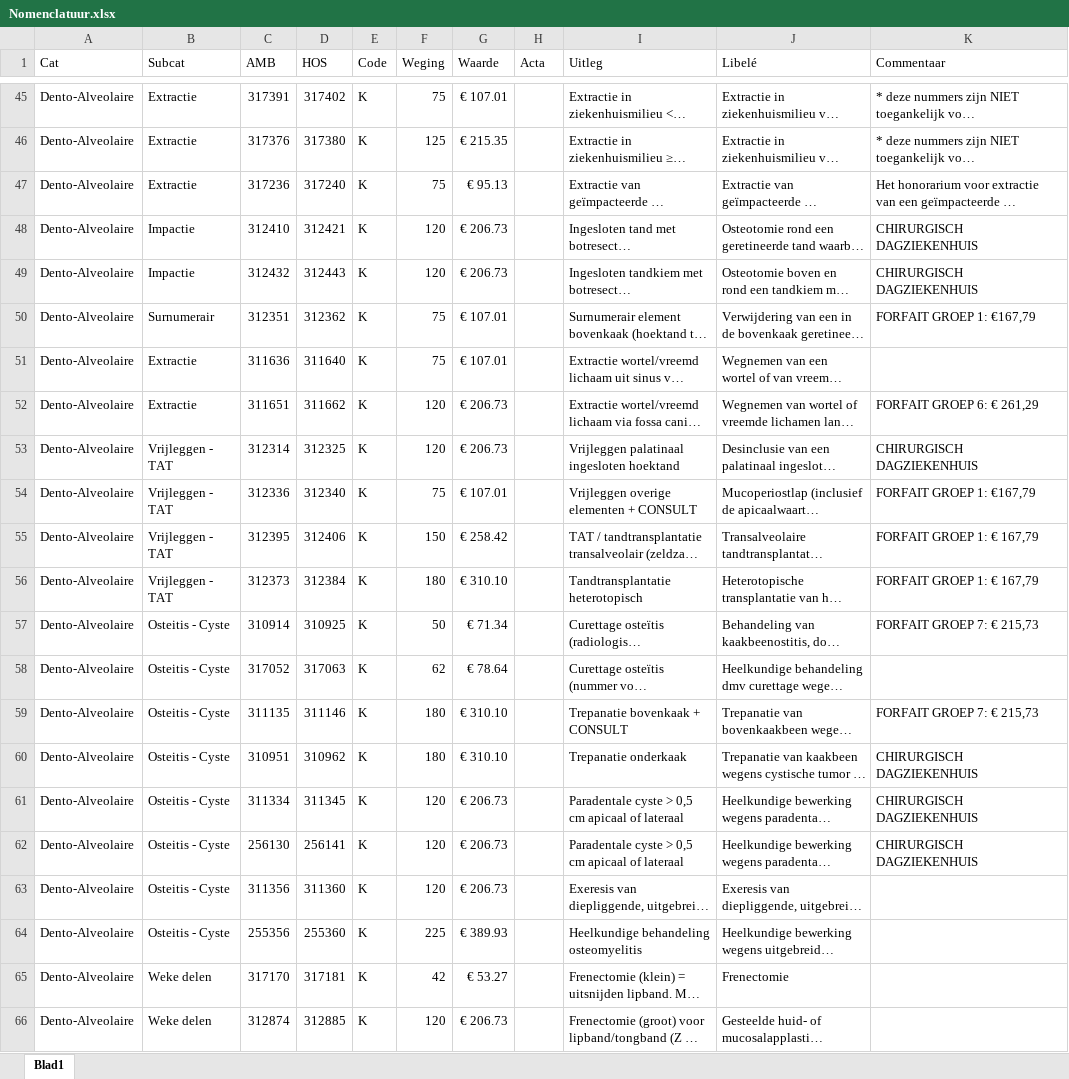
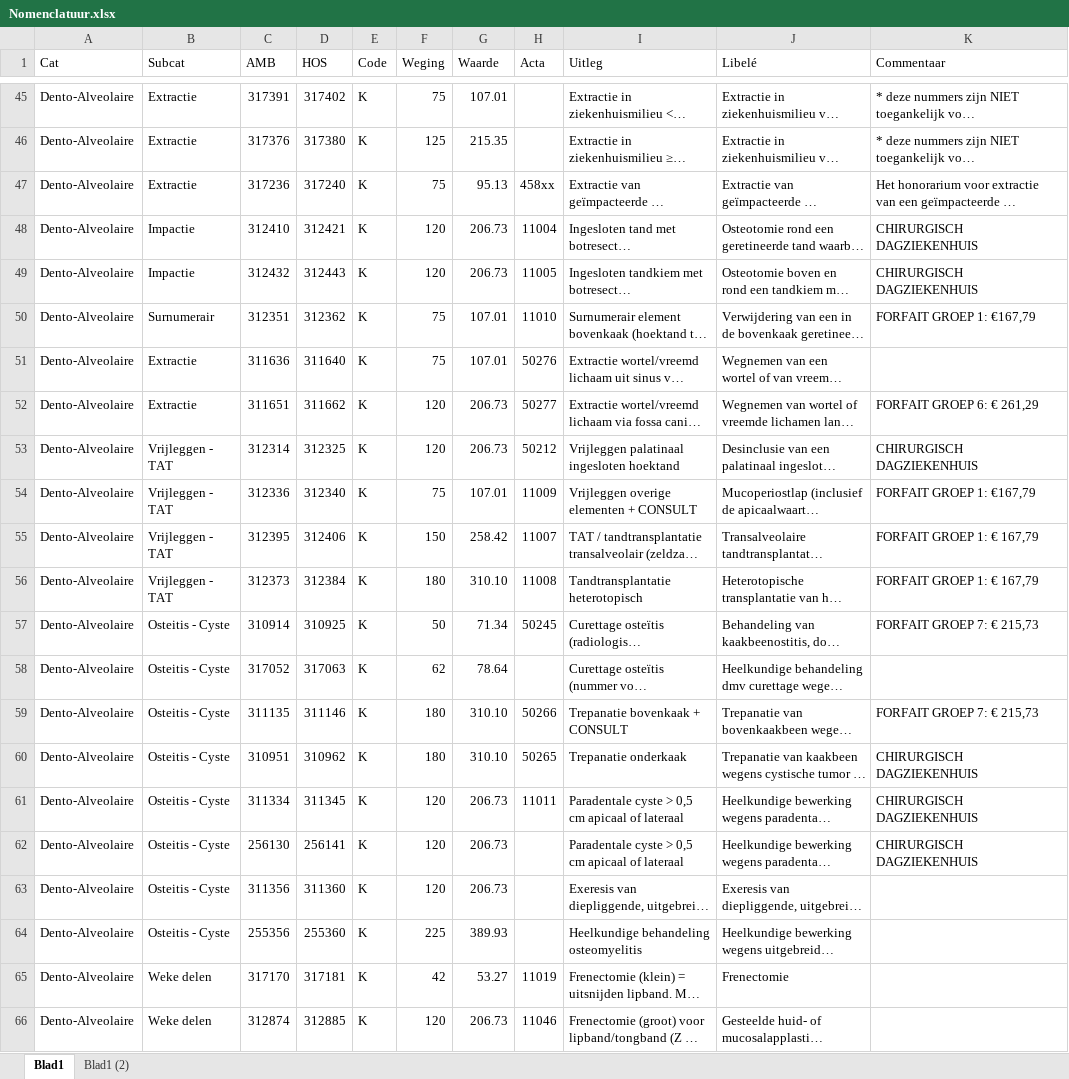
Before and after one commit to Fredericvdc/MKASummaries, an Excel workbook: Nomenclatuur.xlsx, sheet Blad1, drawn as a sheet; only a part is shown, gaps mark what is left out; long unchanged cells end in …; values as stored, in another font and other column widths than the file's, no cell formats; table styles not drawn; the diff covers the shown part only; the diff names each change by its address in the sheet, - before the commit and + after, or states it on an @@ line.

```diff
--- a/Nomenclatuur.xlsx (sheet Blad1)
+++ b/Nomenclatuur.xlsx (sheet Blad1)
+sheet tab: Blad1 (2)
-G45 (Waarde): € 107.01
+G45 (Waarde): 107.01
-G46 (Waarde): € 215.35
+G46 (Waarde): 215.35
-G47 (Waarde): € 95.13
+G47 (Waarde): 95.13
-H47 (Acta): (empty)
+H47 (Acta): 458xx
-G48:G49 (Waarde): € 206.73
+G48:G49 (Waarde): 206.73
-H48 (Acta): (empty)
+H48 (Acta): 11004
-H49 (Acta): (empty)
+H49 (Acta): 11005
-G50:G51 (Waarde): € 107.01
+G50:G51 (Waarde): 107.01
-H50 (Acta): (empty)
+H50 (Acta): 11010
-H51 (Acta): (empty)
+H51 (Acta): 50276
-G52:G53 (Waarde): € 206.73
+G52:G53 (Waarde): 206.73
-H52 (Acta): (empty)
+H52 (Acta): 50277
-H53 (Acta): (empty)
+H53 (Acta): 50212
-G54 (Waarde): € 107.01
+G54 (Waarde): 107.01
-H54 (Acta): (empty)
+H54 (Acta): 11009
-G55 (Waarde): € 258.42
+G55 (Waarde): 258.42
-H55 (Acta): (empty)
+H55 (Acta): 11007
-G56 (Waarde): € 310.10
+G56 (Waarde): 310.10
-H56 (Acta): (empty)
+H56 (Acta): 11008
-G57 (Waarde): € 71.34
+G57 (Waarde): 71.34
-H57 (Acta): (empty)
+H57 (Acta): 50245
-G58 (Waarde): € 78.64
+G58 (Waarde): 78.64
-G59:G60 (Waarde): € 310.10
+G59:G60 (Waarde): 310.10
-H59 (Acta): (empty)
+H59 (Acta): 50266
-H60 (Acta): (empty)
+H60 (Acta): 50265
-G61:G63 (Waarde): € 206.73
+G61:G63 (Waarde): 206.73
-H61 (Acta): (empty)
+H61 (Acta): 11011
-G64 (Waarde): € 389.93
+G64 (Waarde): 389.93
-G65 (Waarde): € 53.27
+G65 (Waarde): 53.27
-H65 (Acta): (empty)
+H65 (Acta): 11019
-G66 (Waarde): € 206.73
+G66 (Waarde): 206.73
-H66 (Acta): (empty)
+H66 (Acta): 11046
```
Also changed, not shown: 1 added row and 625 edited cells elsewhere in this sheet, cell formats, 6 other files.
